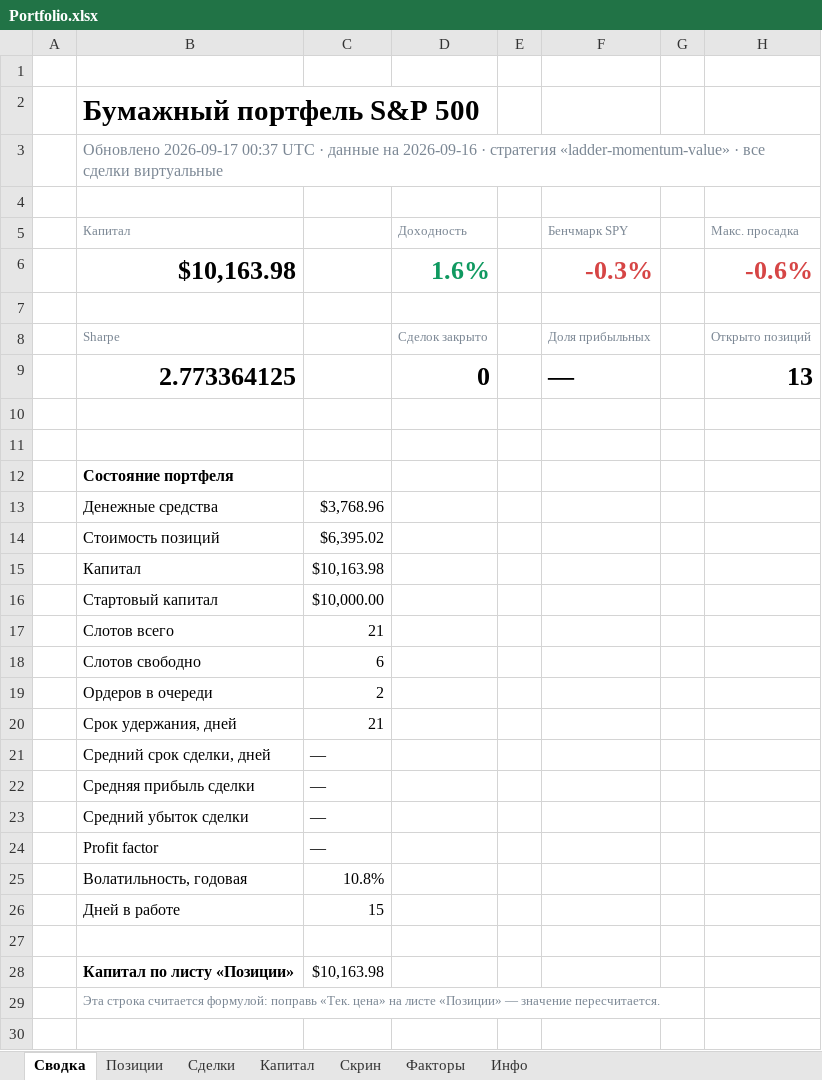
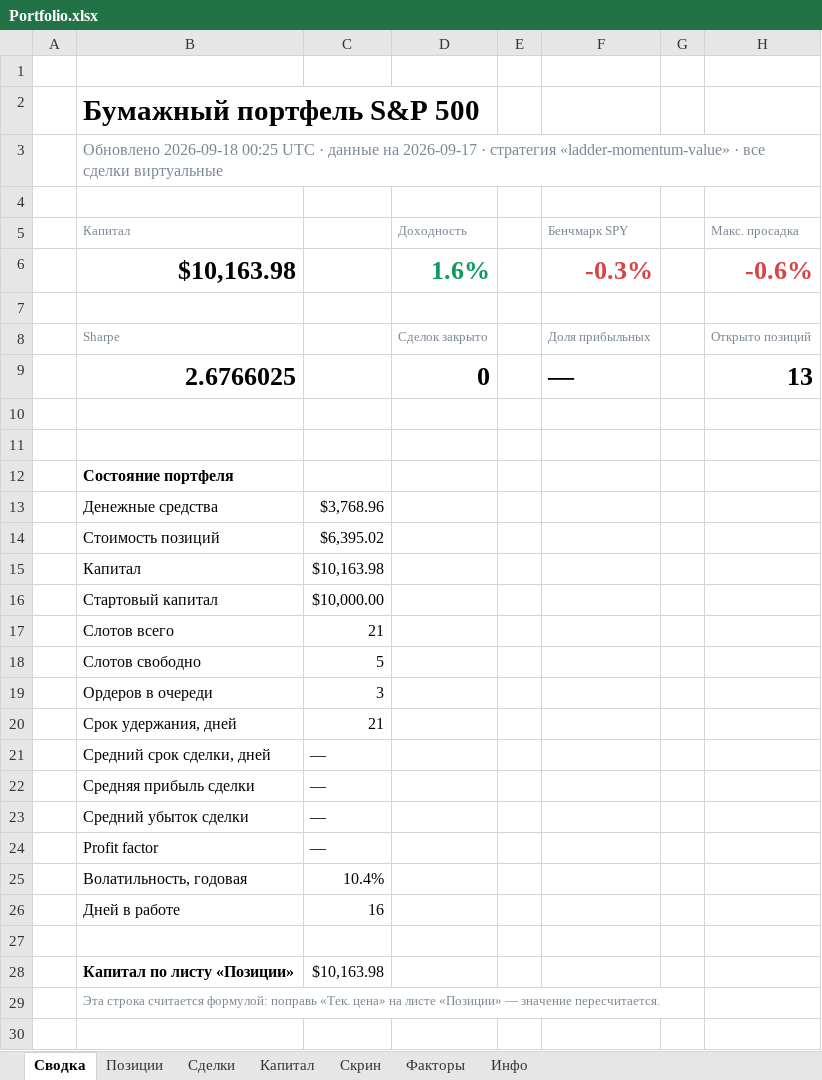
Before and after one commit to Vitoldinijs/sp500-screener, an Excel workbook: Portfolio.xlsx, sheet Сводка, drawn as a sheet; only a part is shown; values as stored, in another font and other column widths than the file's, no borders; charts and pictures not drawn; the diff names each change by its address in the sheet, - before the commit and + after, or states it on an @@ line.

```diff
--- a/Portfolio.xlsx (sheet Сводка)
+++ b/Portfolio.xlsx (sheet Сводка)
-B3: Обновлено 2026-09-17 00:37 UTC · данные на 2026-09-16 · стратегия…
+B3: Обновлено 2026-09-18 00:25 UTC · данные на 2026-09-17 · стратегия…
-B9: 2.773364125
+B9: 2.6766025
-C18: 6
+C18: 5
-C19: 2
+C19: 3
-C25: 10.8%
+C25: 10.4%
-C26: 15
+C26: 16
```
Also changed, not shown: sheet Скрин, sheet Позиции, sheet Капитал, sheet Инфо, charts or pictures, 6 other files.
